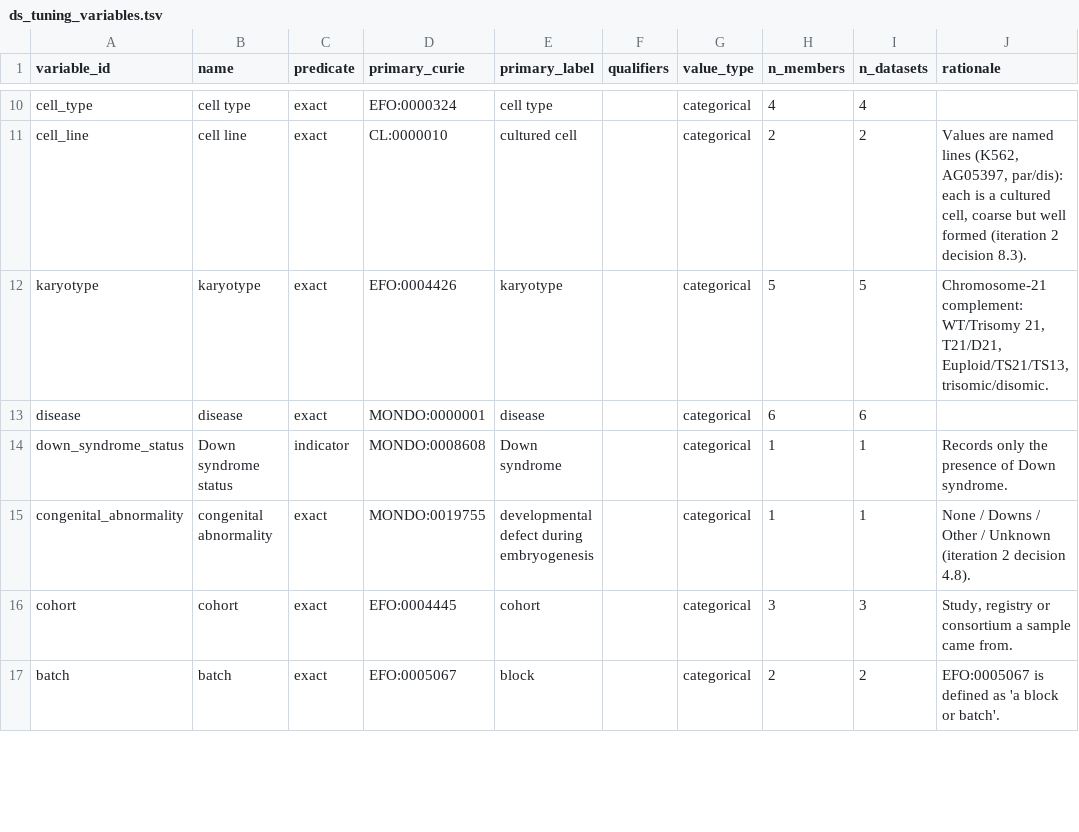
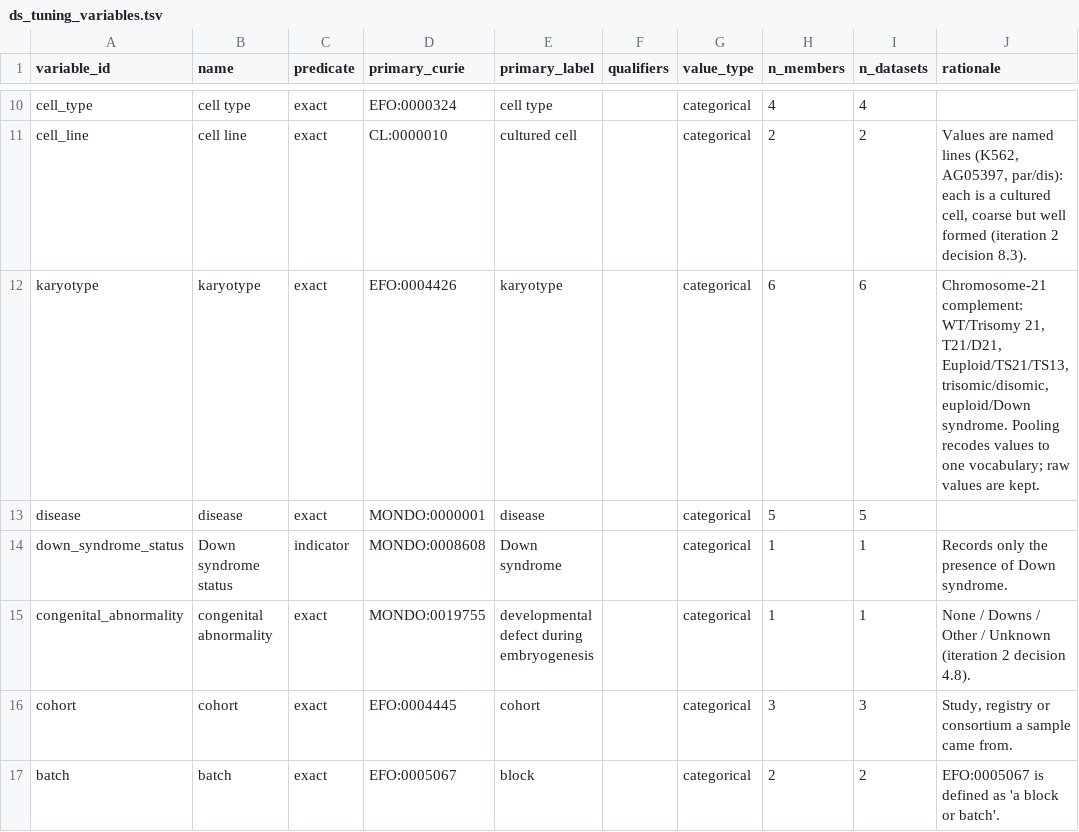
Before and after one commit to clars32/colharmonize, a TSV file: eval/gold/ds_tuning_variables.tsv, drawn as a sheet; only a part is shown, gaps mark what is left out.

```diff
--- a/eval/gold/ds_tuning_variables.tsv
+++ b/eval/gold/ds_tuning_variables.tsv
@@ -11,4 +11,4 @@ cell_type	cell type	exact	EFO:0000324	cell type		categorical	4	4
 cell_line	cell line	exact	CL:0000010	cultured cell		categorical	2	2	Values are named lines (K562, AG05397, par/dis): each is a cultured cell, coarse but well formed (iteration 2 decision 8.3).
-karyotype	karyotype	exact	EFO:0004426	karyotype		categorical	5	5	Chromosome-21 complement: WT/Trisomy 21, T21/D21, Euploid/TS21/TS13, trisomic/disomic.
-disease	disease	exact	MONDO:0000001	disease		categorical	6	6	
+karyotype	karyotype	exact	EFO:0004426	karyotype		categorical	6	6	Chromosome-21 complement: WT/Trisomy 21, T21/D21, Euploid/TS21/TS13, trisomic/disomic, euploid/Down syndrome. Pooling recodes values to one vocabulary; raw values are kept.
+disease	disease	exact	MONDO:0000001	disease		categorical	5	5	
 down_syndrome_status	Down syndrome status	indicator	MONDO:0008608	Down syndrome		categorical	1	1	Records only the presence of Down syndrome.
```
Also changed, not shown: eval/gold/ds_tuning_columns.tsv, 5 other files.
